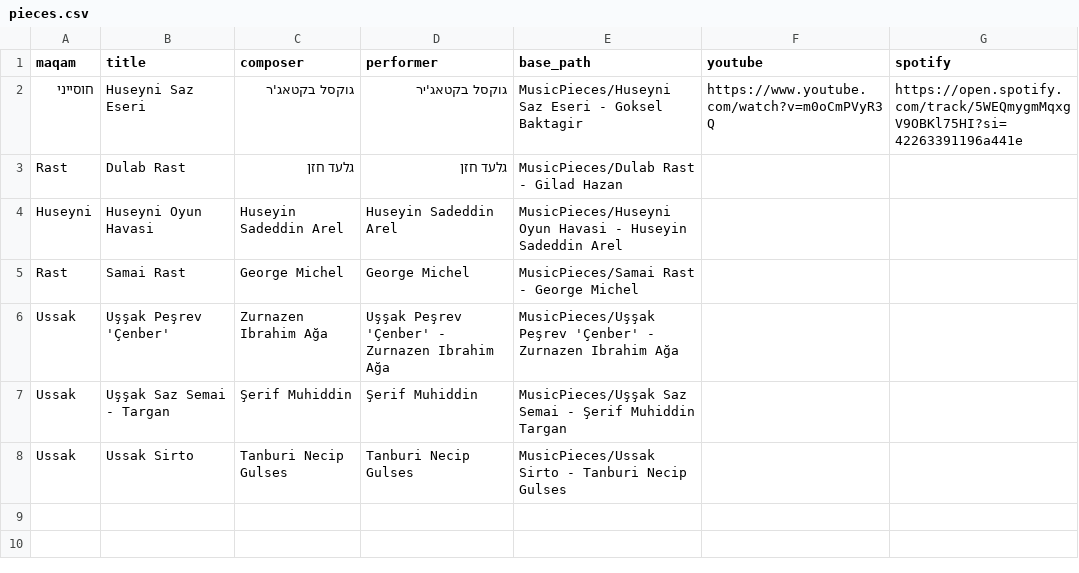
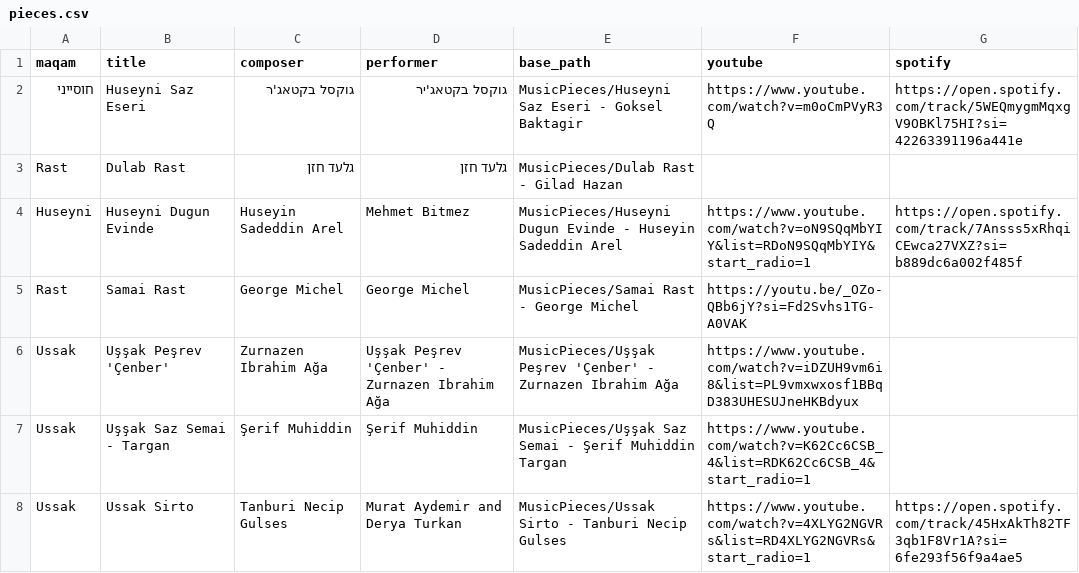
Before and after one commit to KaplanShmulik/Maqam-based-Play-List, a CSV file: pieces.csv, drawn as a sheet.

Commit message:
Fixing Links to youtube and spority

```diff
--- a/pieces.csv
+++ b/pieces.csv
@@ -3,6 +3,6 @@ maqam,title,composer,performer,base_path,youtube,spotify
 Rast,Dulab Rast,גלעד חזן,גלעד חזן,MusicPieces/Dulab Rast - Gilad Hazan,,
-Huseyni,Huseyni Oyun Havasi,Huseyin Sadeddin Arel,Huseyin Sadeddin Arel,MusicPieces/Huseyni Oyun Havasi - Huseyin Sadeddin Arel,,
-Rast,Samai Rast,George Michel,George Michel,MusicPieces/Samai Rast - George Michel,,
-Ussak,Uşşak Peşrev 'Çenber',Zurnazen Ibrahim Ağa,Uşşak Peşrev 'Çenber' - Zurnazen Ibrahim Ağa,MusicPieces/Uşşak Peşrev 'Çenber' - Zurnazen Ibrahim Ağa,,
-Ussak,Uşşak Saz Semai - Targan,Şerif Muhiddin,Şerif Muhiddin,MusicPieces/Uşşak Saz Semai - Şerif Muhiddin Targan,,
-Ussak,Ussak Sirto,Tanburi Necip Gulses,Tanburi Necip Gulses,MusicPieces/Ussak Sirto - Tanburi Necip Gulses,,
+Huseyni,Huseyni Dugun Evinde,Huseyin Sadeddin Arel,Mehmet Bitmez,MusicPieces/Huseyni Dugun Evinde - Huseyin Sadeddin Arel,https://www.youtube.com/watch?v=oN9SQqMbYIY&list=RDoN9SQqMbYIY&start_radio=1,https://open.spotify.com/track/7Ansss5xRhqiCEwca27VXZ?si=b889dc6a002f485f
+Rast,Samai Rast,George Michel,George Michel,MusicPieces/Samai Rast - George Michel,https://youtu.be/_OZo-QBb6jY?si=Fd2Svhs1TG-A0VAK,
+Ussak,Uşşak Peşrev 'Çenber',Zurnazen Ibrahim Ağa,Uşşak Peşrev 'Çenber' - Zurnazen Ibrahim Ağa,MusicPieces/Uşşak Peşrev 'Çenber' - Zurnazen Ibrahim Ağa,https://www.youtube.com/watch?v=iDZUH9vm6i8&list=PL9vmxwxosf1BBqD383UHESUJneHKBdyux,
+Ussak,Uşşak Saz Semai - Targan,Şerif Muhiddin,Şerif Muhiddin,MusicPieces/Uşşak Saz Semai - Şerif Muhiddin Targan,https://www.youtube.com/watch?v=K62Cc6CSB_4&list=RDK62Cc6CSB_4&start_radio=1,
+Ussak,Ussak Sirto,Tanburi Necip Gulses,Murat Aydemir and Derya Turkan,MusicPieces/Ussak Sirto - Tanburi Necip Gulses,https://www.youtube.com/watch?v=4XLYG2NGVRs&list=RD4XLYG2NGVRs&start_radio=1,https://open.spotify.com/track/45HxAkTh82TF3qb1F8Vr1A?si=6fe293f56f9a4ae5
```
Also changed, not shown: 9 other files.
